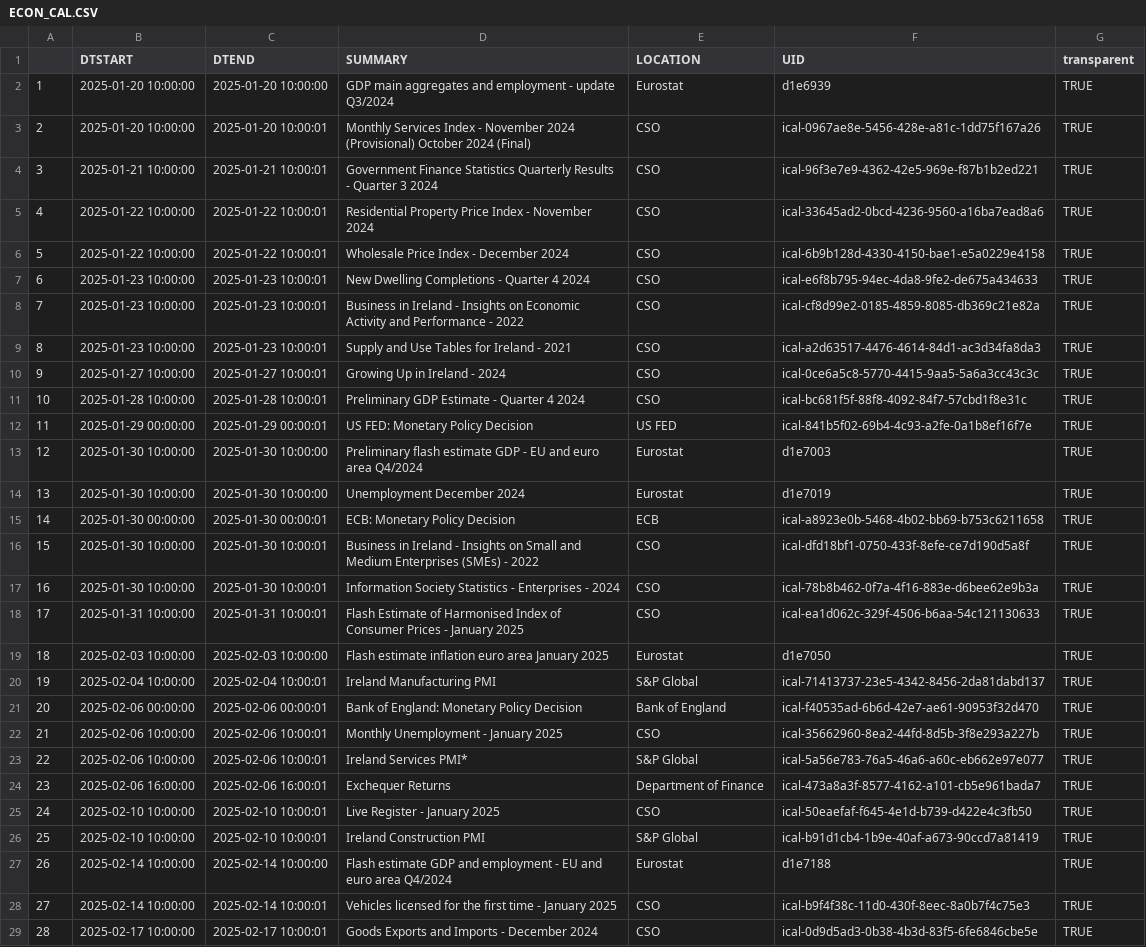
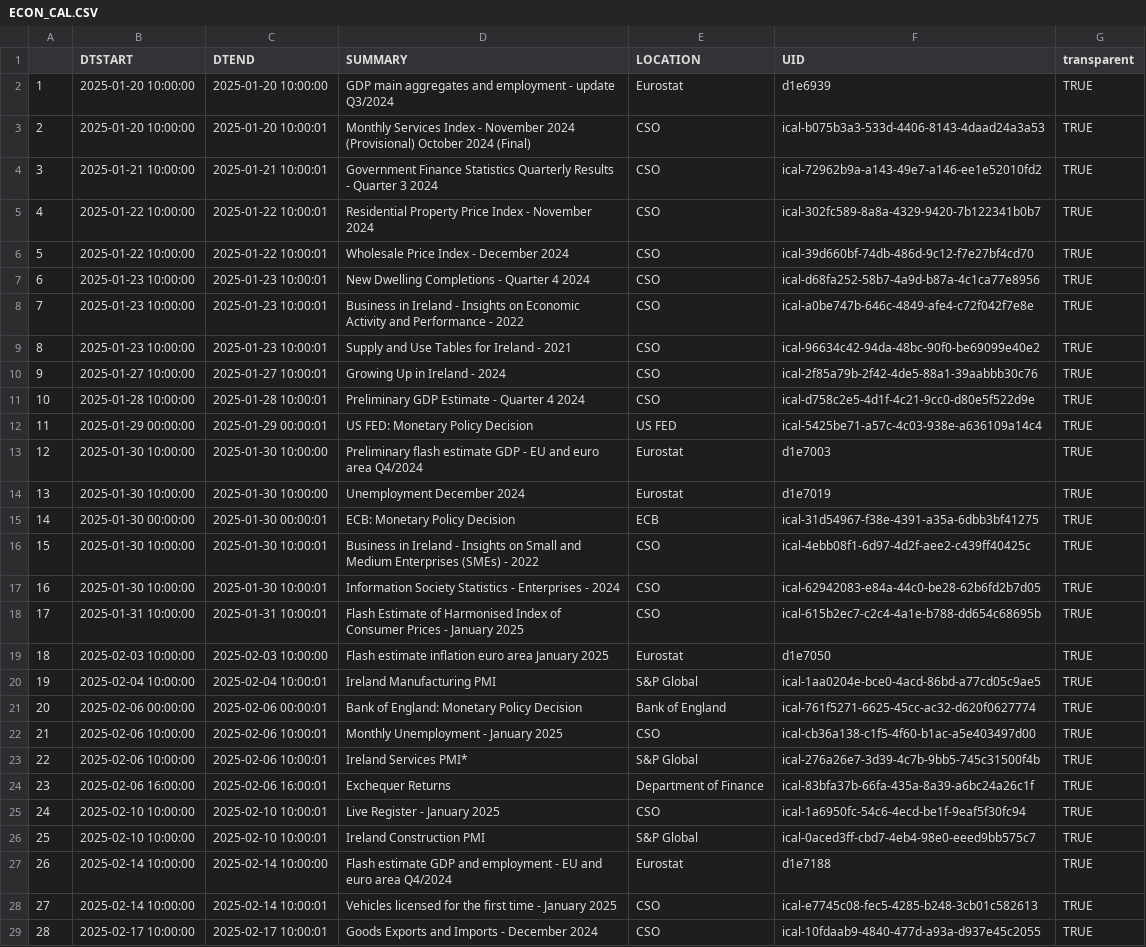
Before and after one commit to mflanagan201/gcal_auto, a CSV file: ECON_CAL.CSV, drawn as a sheet; only a part is shown; the diff covers the shown part only; the diff names each change by its address in the sheet, - before the commit and + after, or states it on an @@ line.

Commit message:
Add econ_cal.csv

```diff
--- a/ECON_CAL.CSV
+++ b/ECON_CAL.CSV
-F3 (UID): ical-0967ae8e-5456-428e-a81c-1dd75f167a26
+F3 (UID): ical-b075b3a3-533d-4406-8143-4daad24a3a53
-F4 (UID): ical-96f3e7e9-4362-42e5-969e-f87b1b2ed221
+F4 (UID): ical-72962b9a-a143-49e7-a146-ee1e52010fd2
-F5 (UID): ical-33645ad2-0bcd-4236-9560-a16ba7ead8a6
+F5 (UID): ical-302fc589-8a8a-4329-9420-7b122341b0b7
-F6 (UID): ical-6b9b128d-4330-4150-bae1-e5a0229e4158
+F6 (UID): ical-39d660bf-74db-486d-9c12-f7e27bf4cd70
-F7 (UID): ical-e6f8b795-94ec-4da8-9fe2-de675a434633
+F7 (UID): ical-d68fa252-58b7-4a9d-b87a-4c1ca77e8956
-F8 (UID): ical-cf8d99e2-0185-4859-8085-db369c21e82a
+F8 (UID): ical-a0be747b-646c-4849-afe4-c72f042f7e8e
-F9 (UID): ical-a2d63517-4476-4614-84d1-ac3d34fa8da3
+F9 (UID): ical-96634c42-94da-48bc-90f0-be69099e40e2
-F10 (UID): ical-0ce6a5c8-5770-4415-9aa5-5a6a3cc43c3c
+F10 (UID): ical-2f85a79b-2f42-4de5-88a1-39aabbb30c76
-F11 (UID): ical-bc681f5f-88f8-4092-84f7-57cbd1f8e31c
+F11 (UID): ical-d758c2e5-4d1f-4c21-9cc0-d80e5f522d9e
-F12 (UID): ical-841b5f02-69b4-4c93-a2fe-0a1b8ef16f7e
+F12 (UID): ical-5425be71-a57c-4c03-938e-a636109a14c4
-F15 (UID): ical-a8923e0b-5468-4b02-bb69-b753c6211658
+F15 (UID): ical-31d54967-f38e-4391-a35a-6dbb3bf41275
-F16 (UID): ical-dfd18bf1-0750-433f-8efe-ce7d190d5a8f
+F16 (UID): ical-4ebb08f1-6d97-4d2f-aee2-c439ff40425c
-F17 (UID): ical-78b8b462-0f7a-4f16-883e-d6bee62e9b3a
+F17 (UID): ical-62942083-e84a-44c0-be28-62b6fd2b7d05
-F18 (UID): ical-ea1d062c-329f-4506-b6aa-54c121130633
+F18 (UID): ical-615b2ec7-c2c4-4a1e-b788-dd654c68695b
-F20 (UID): ical-71413737-23e5-4342-8456-2da81dabd137
+F20 (UID): ical-1aa0204e-bce0-4acd-86bd-a77cd05c9ae5
-F21 (UID): ical-f40535ad-6b6d-42e7-ae61-90953f32d470
+F21 (UID): ical-761f5271-6625-45cc-ac32-d620f0627774
-F22 (UID): ical-35662960-8ea2-44fd-8d5b-3f8e293a227b
+F22 (UID): ical-cb36a138-c1f5-4f60-b1ac-a5e403497d00
-F23 (UID): ical-5a56e783-76a5-46a6-a60c-eb662e97e077
+F23 (UID): ical-276a26e7-3d39-4c7b-9bb5-745c31500f4b
-F24 (UID): ical-473a8a3f-8577-4162-a101-cb5e961bada7
+F24 (UID): ical-83bfa37b-66fa-435a-8a39-a6bc24a26c1f
-F25 (UID): ical-50eaefaf-f645-4e1d-b739-d422e4c3fb50
+F25 (UID): ical-1a6950fc-54c6-4ecd-be1f-9eaf5f30fc94
-F26 (UID): ical-b91d1cb4-1b9e-40af-a673-90ccd7a81419
+F26 (UID): ical-0aced3ff-cbd7-4eb4-98e0-eeed9bb575c7
-F28 (UID): ical-b9f4f38c-11d0-430f-8eec-8a0b7f4c75e3
+F28 (UID): ical-e7745c08-fec5-4285-b248-3cb01c582613
-F29 (UID): ical-0d9d5ad3-0b38-4b3d-83f5-6fe6846cbe5e
+F29 (UID): ical-10fdaab9-4840-477d-a93a-d937e45c2055
```
Also changed, not shown: 11 edited cells elsewhere in this file.
